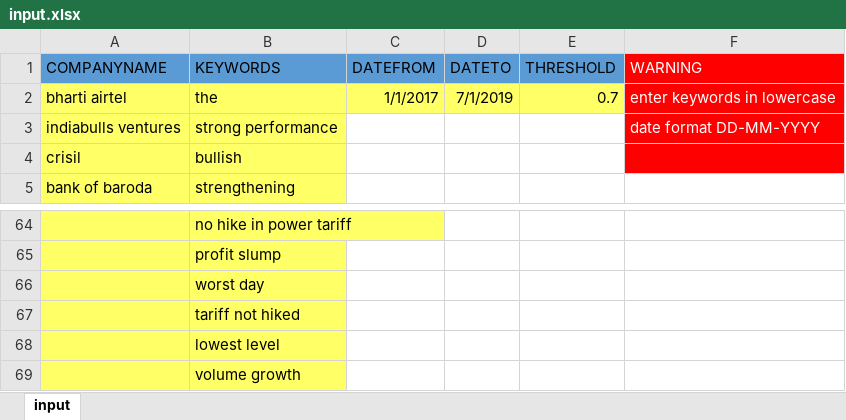
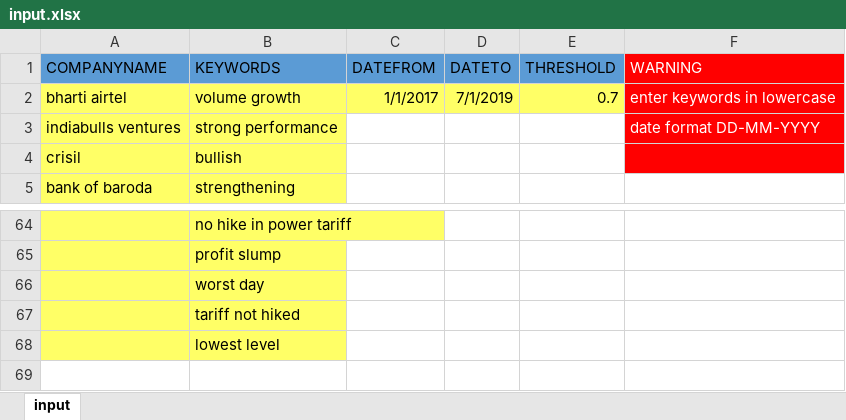
Before and after one commit to atulyakumar97/news-sentiment-analysis, an Excel workbook: input.xlsx, sheet input, drawn as a sheet; only a part is shown, gaps mark what is left out; values as stored, in another font and other column widths than the file's, no borders; the diff names each change by its address in the sheet, - before the commit and + after, or states it on an @@ line.

Commit message:
NLTK keyword matching, log creation
similar keywords now counted
log contains urls of articles containing similar keywords

```diff
--- a/input.xlsx (sheet input)
+++ b/input.xlsx (sheet input)
-B2 (KEYWORDS): the
+B2 (KEYWORDS): volume growth
-row 69:  | volume growth
```
Also changed, not shown: worklog.xlsx, 11 other files.
